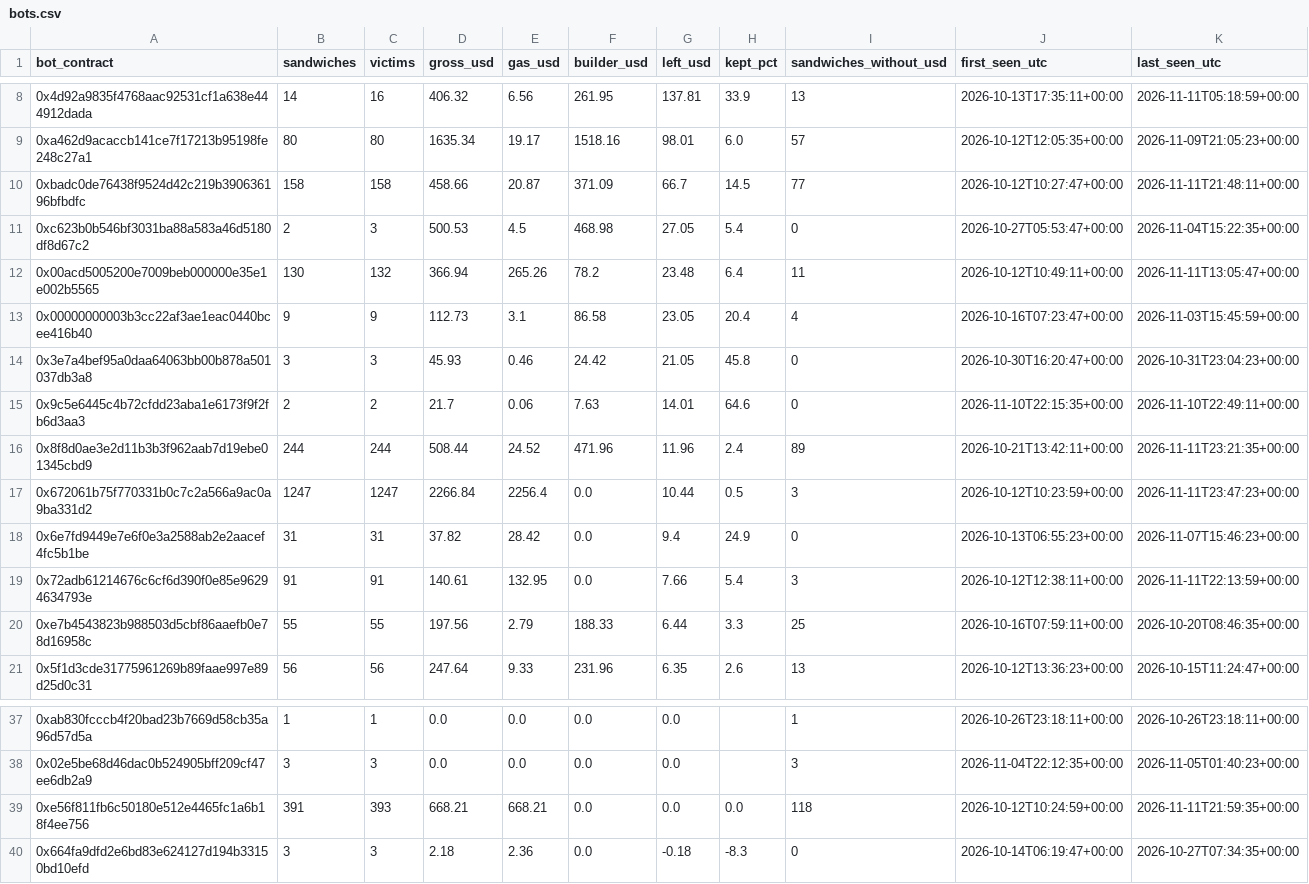
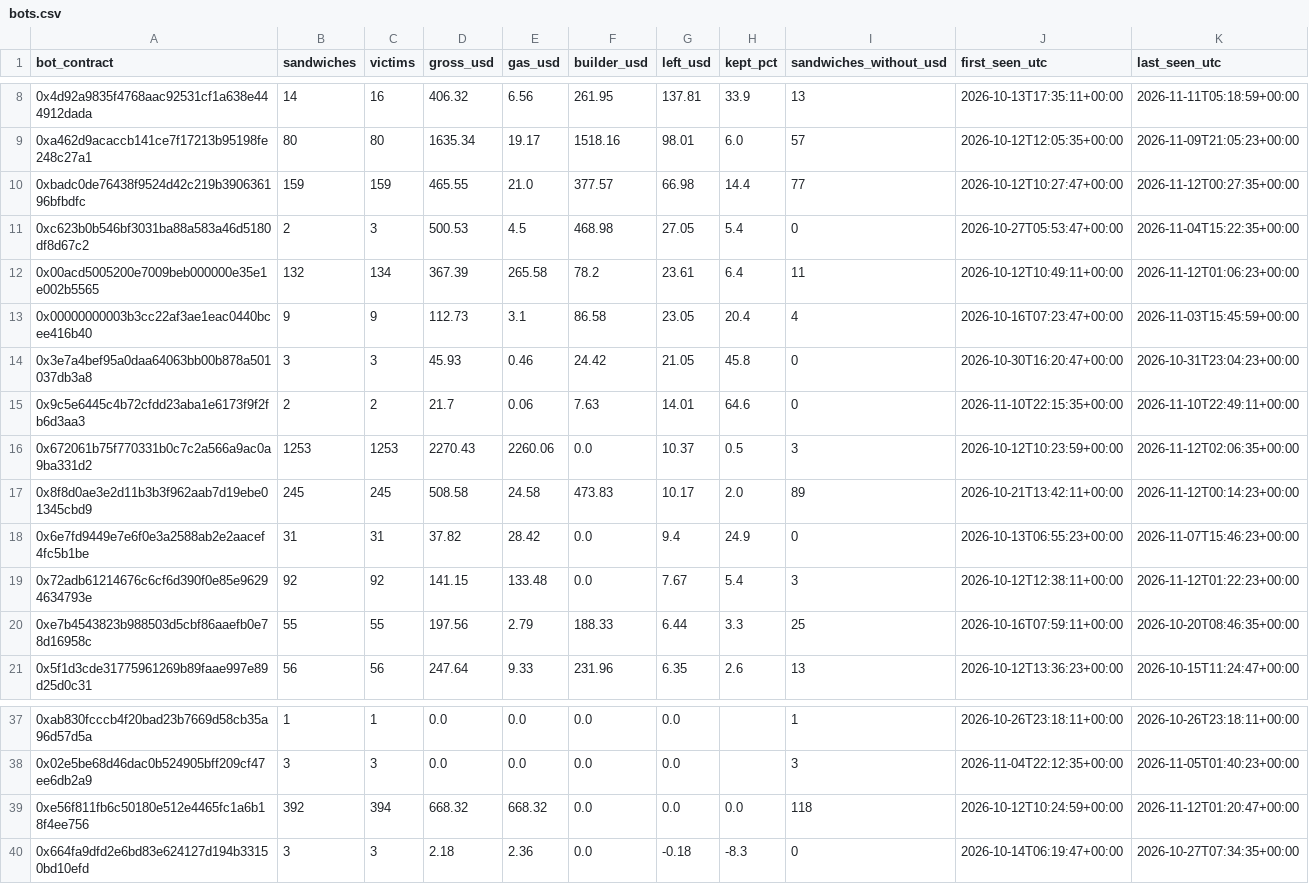
Before and after one commit to leomadori/mev-watch, a CSV file: data/bots.csv, drawn as a sheet; only a part is shown, gaps mark what is left out; the diff covers the shown part only.

```diff
--- a/data/bots.csv
+++ b/data/bots.csv
@@ -9,5 +9,5 @@ bot_contract,sandwiches,victims,gross_usd,gas_usd,builder_usd,left_usd,kept_pct,
 0xa462d9acaccb141ce7f17213b95198fe248c27a1,80,80,1635.34,19.17,1518.16,98.01,6.0,57,2026-10-12T12:05:35+00:00,2026-11-09T21:05:23+00:00
-0xbadc0de76438f9524d42c219b390636196bfbdfc,158,158,458.66,20.87,371.09,66.7,14.5,77,2026-10-12T10:27:47+00:00,2026-11-11T21:48:11+00:00
+0xbadc0de76438f9524d42c219b390636196bfbdfc,159,159,465.55,21.0,377.57,66.98,14.4,77,2026-10-12T10:27:47+00:00,2026-11-12T00:27:35+00:00
 0xc623b0b546bf3031ba88a583a46d5180df8d67c2,2,3,500.53,4.5,468.98,27.05,5.4,0,2026-10-27T05:53:47+00:00,2026-11-04T15:22:35+00:00
-0x00acd5005200e7009beb000000e35e1e002b5565,130,132,366.94,265.26,78.2,23.48,6.4,11,2026-10-12T10:49:11+00:00,2026-11-11T13:05:47+00:00
+0x00acd5005200e7009beb000000e35e1e002b5565,132,134,367.39,265.58,78.2,23.61,6.4,11,2026-10-12T10:49:11+00:00,2026-11-12T01:06:23+00:00
 0x00000000003b3cc22af3ae1eac0440bcee416b40,9,9,112.73,3.1,86.58,23.05,20.4,4,2026-10-16T07:23:47+00:00,2026-11-03T15:45:59+00:00
@@ -15,6 +15,6 @@ bot_contract,sandwiches,victims,gross_usd,gas_usd,builder_usd,left_usd,kept_pct,
 0x9c5e6445c4b72cfdd23aba1e6173f9f2fb6d3aa3,2,2,21.7,0.06,7.63,14.01,64.6,0,2026-11-10T22:15:35+00:00,2026-11-10T22:49:11+00:00
-0x8f8d0ae3e2d11b3b3f962aab7d19ebe01345cbd9,244,244,508.44,24.52,471.96,11.96,2.4,89,2026-10-21T13:42:11+00:00,2026-11-11T23:21:35+00:00
-0x672061b75f770331b0c7c2a566a9ac0a9ba331d2,1247,1247,2266.84,2256.4,0.0,10.44,0.5,3,2026-10-12T10:23:59+00:00,2026-11-11T23:47:23+00:00
+0x672061b75f770331b0c7c2a566a9ac0a9ba331d2,1253,1253,2270.43,2260.06,0.0,10.37,0.5,3,2026-10-12T10:23:59+00:00,2026-11-12T02:06:35+00:00
+0x8f8d0ae3e2d11b3b3f962aab7d19ebe01345cbd9,245,245,508.58,24.58,473.83,10.17,2.0,89,2026-10-21T13:42:11+00:00,2026-11-12T00:14:23+00:00
 0x6e7fd9449e7e6f0e3a2588ab2e2aacef4fc5b1be,31,31,37.82,28.42,0.0,9.4,24.9,0,2026-10-13T06:55:23+00:00,2026-11-07T15:46:23+00:00
-0x72adb61214676c6cf6d390f0e85e96294634793e,91,91,140.61,132.95,0.0,7.66,5.4,3,2026-10-12T12:38:11+00:00,2026-11-11T22:13:59+00:00
+0x72adb61214676c6cf6d390f0e85e96294634793e,92,92,141.15,133.48,0.0,7.67,5.4,3,2026-10-12T12:38:11+00:00,2026-11-12T01:22:23+00:00
 0xe7b4543823b988503d5cbf86aaefb0e78d16958c,55,55,197.56,2.79,188.33,6.44,3.3,25,2026-10-16T07:59:11+00:00,2026-10-20T08:46:35+00:00
@@ -38,3 +38,3 @@ bot_contract,sandwiches,victims,gross_usd,gas_usd,builder_usd,left_usd,kept_pct,
 0x02e5be68d46dac0b524905bff209cf47ee6db2a9,3,3,0.0,0.0,0.0,0.0,,3,2026-11-04T22:12:35+00:00,2026-11-05T01:40:23+00:00
-0xe56f811fb6c50180e512e4465fc1a6b18f4ee756,391,393,668.21,668.21,0.0,0.0,0.0,118,2026-10-12T10:24:59+00:00,2026-11-11T21:59:35+00:00
+0xe56f811fb6c50180e512e4465fc1a6b18f4ee756,392,394,668.32,668.32,0.0,0.0,0.0,118,2026-10-12T10:24:59+00:00,2026-11-12T01:20:47+00:00
 0x664fa9dfd2e6bd83e624127d194b33150bd10efd,3,3,2.18,2.36,0.0,-0.18,-8.3,0,2026-10-14T06:19:47+00:00,2026-10-27T07:34:35+00:00
```
Also changed, not shown: 1 added row, 1 removed row and 44 edited cells elsewhere in this file, 2 other files.
